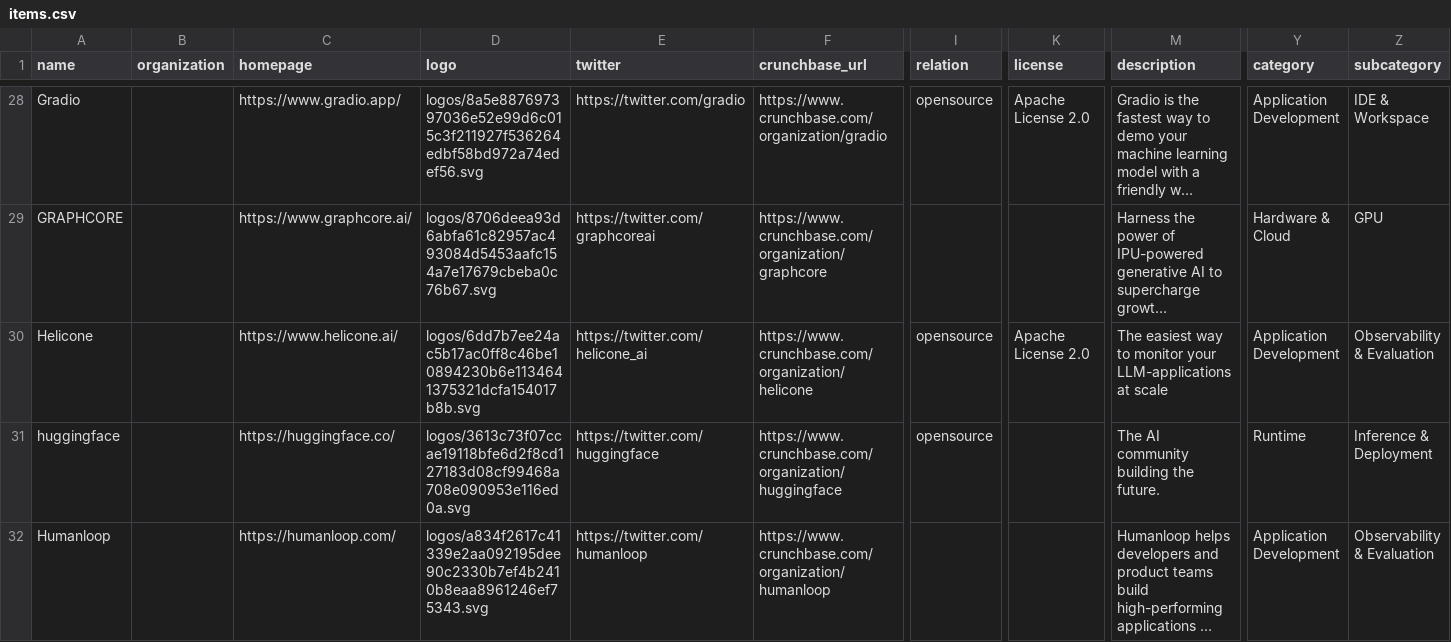
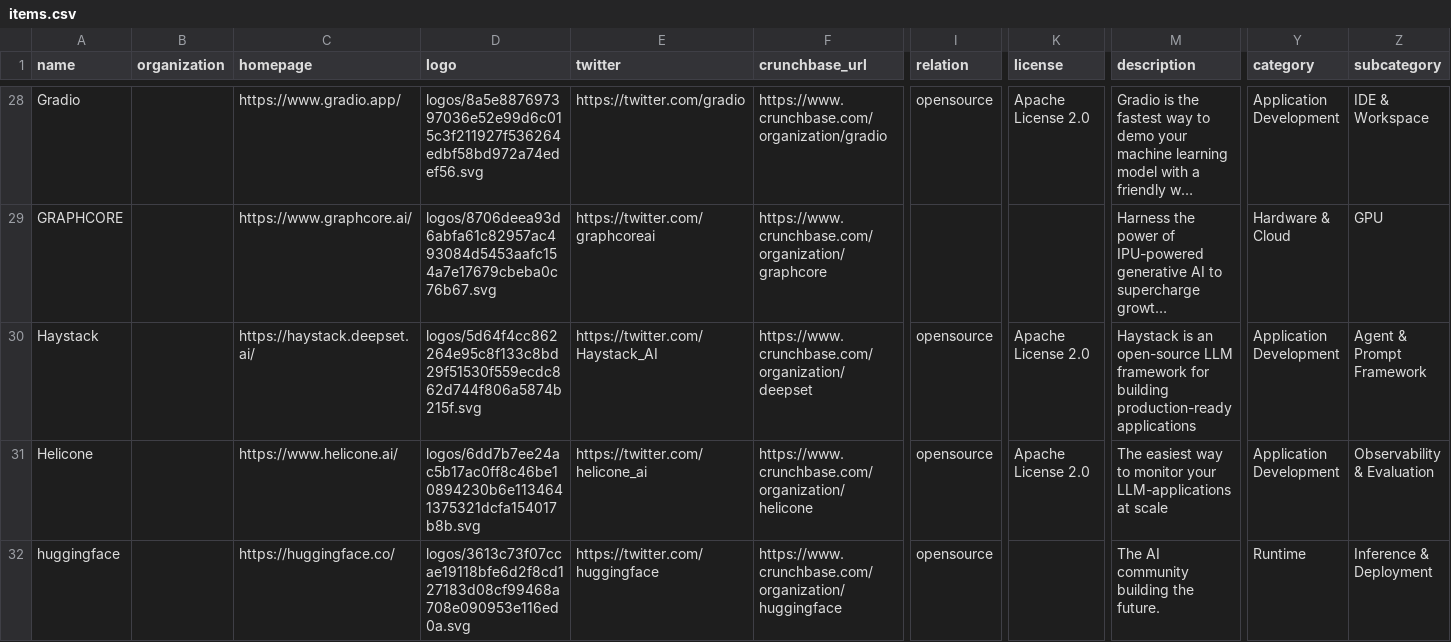
Before and after one commit to tensorchord/ai-infra-landscape, a CSV file: build/docs/items.csv, drawn as a sheet; only a part is shown, gaps mark what is left out; the shorter side is filled out with more unchanged rows; long unchanged cells end in …; rows hold the shown columns only; the diff covers the shown part only; the diff names each change by its address in the sheet, - before the commit and + after, or states it on an @@ line.

```diff
--- a/build/docs/items.csv
+++ b/build/docs/items.csv
+row 30: Haystack |  | https://haystack.deepset.ai/ | logos/5d64f4cc862264e95c8f133c8bd29f51530f559ecdc862d744f806a5874b215f.svg | https://twitter.com/Haystack_AI | https://www.crunchbase.com/organization/deepset | opensource | Apache License 2.0 | Haystack is an open-source LLM framework for building production-ready applications | Application Development | Agent & Prompt Framework
```
Also changed, not shown: 2 added rows elsewhere in this file, 39 other files.
